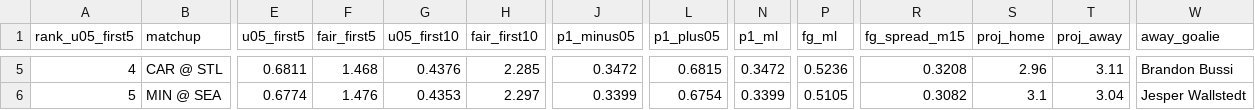
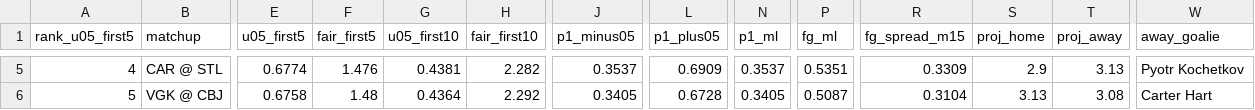
Before and after one commit to Moneyg604/nhl-early-goal, a CSV file: docs/days/2026-10-24.csv, drawn as a sheet; only a part is shown, gaps mark what is left out; the diff covers the shown part only; the diff names each change by its address in the sheet, - before the commit and + after, or states it on an @@ line.

```diff
--- a/docs/days/2026-10-24.csv
+++ b/docs/days/2026-10-24.csv
-E5 (u05_first5): 0.6811
+E5 (u05_first5): 0.6774
-F5 (fair_first5): 1.468
+F5 (fair_first5): 1.476
-G5 (u05_first10): 0.4376
+G5 (u05_first10): 0.4381
-H5 (fair_first10): 2.285
+H5 (fair_first10): 2.282
-J5 (p1_minus05): 0.3472
+J5 (p1_minus05): 0.3537
-L5 (p1_plus05): 0.6815
+L5 (p1_plus05): 0.6909
-N5 (p1_ml): 0.3472
+N5 (p1_ml): 0.3537
-P5 (fg_ml): 0.5236
+P5 (fg_ml): 0.5351
-R5 (fg_spread_m15): 0.3208
+R5 (fg_spread_m15): 0.3309
-S5 (proj_home): 2.96
+S5 (proj_home): 2.9
-T5 (proj_away): 3.11
+T5 (proj_away): 3.13
-W5 (away_goalie): Brandon Bussi
+W5 (away_goalie): Pyotr Kochetkov
-B6 (matchup): MIN @ SEA
+B6 (matchup): VGK @ CBJ
-E6 (u05_first5): 0.6774
+E6 (u05_first5): 0.6758
-F6 (fair_first5): 1.476
+F6 (fair_first5): 1.48
-G6 (u05_first10): 0.4353
+G6 (u05_first10): 0.4364
-H6 (fair_first10): 2.297
+H6 (fair_first10): 2.292
-J6 (p1_minus05): 0.3399
+J6 (p1_minus05): 0.3405
-L6 (p1_plus05): 0.6754
+L6 (p1_plus05): 0.6728
-N6 (p1_ml): 0.3399
+N6 (p1_ml): 0.3405
-P6 (fg_ml): 0.5105
+P6 (fg_ml): 0.5087
-R6 (fg_spread_m15): 0.3082
+R6 (fg_spread_m15): 0.3104
-S6 (proj_home): 3.1
+S6 (proj_home): 3.13
-T6 (proj_away): 3.04
+T6 (proj_away): 3.08
-W6 (away_goalie): Jesper Wallstedt
+W6 (away_goalie): Carter Hart
```
Also changed, not shown: 153 edited cells elsewhere in this file, docs/days/2026-10-23.csv, docs/days/2026-10-25.csv, 38 other files.
